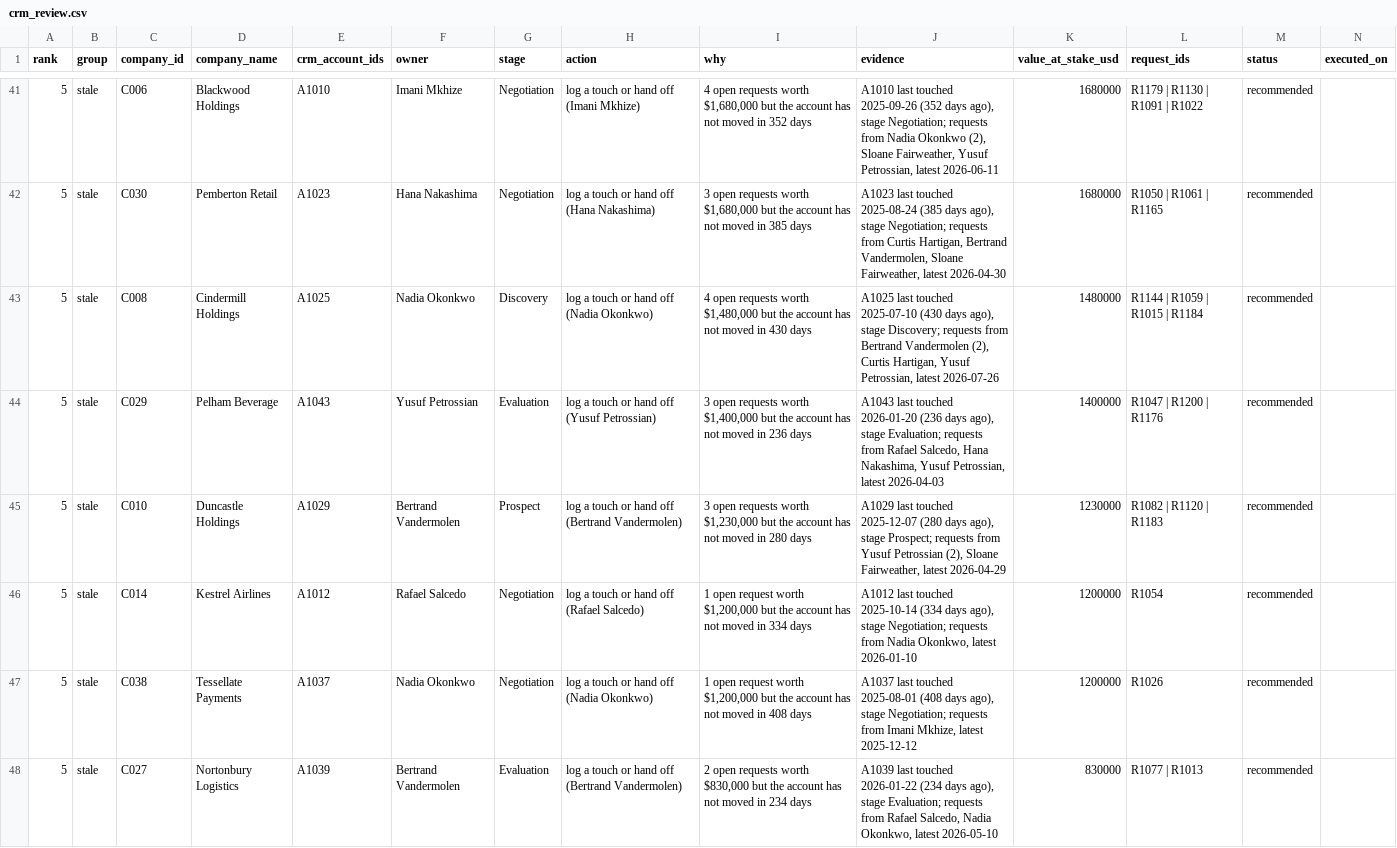
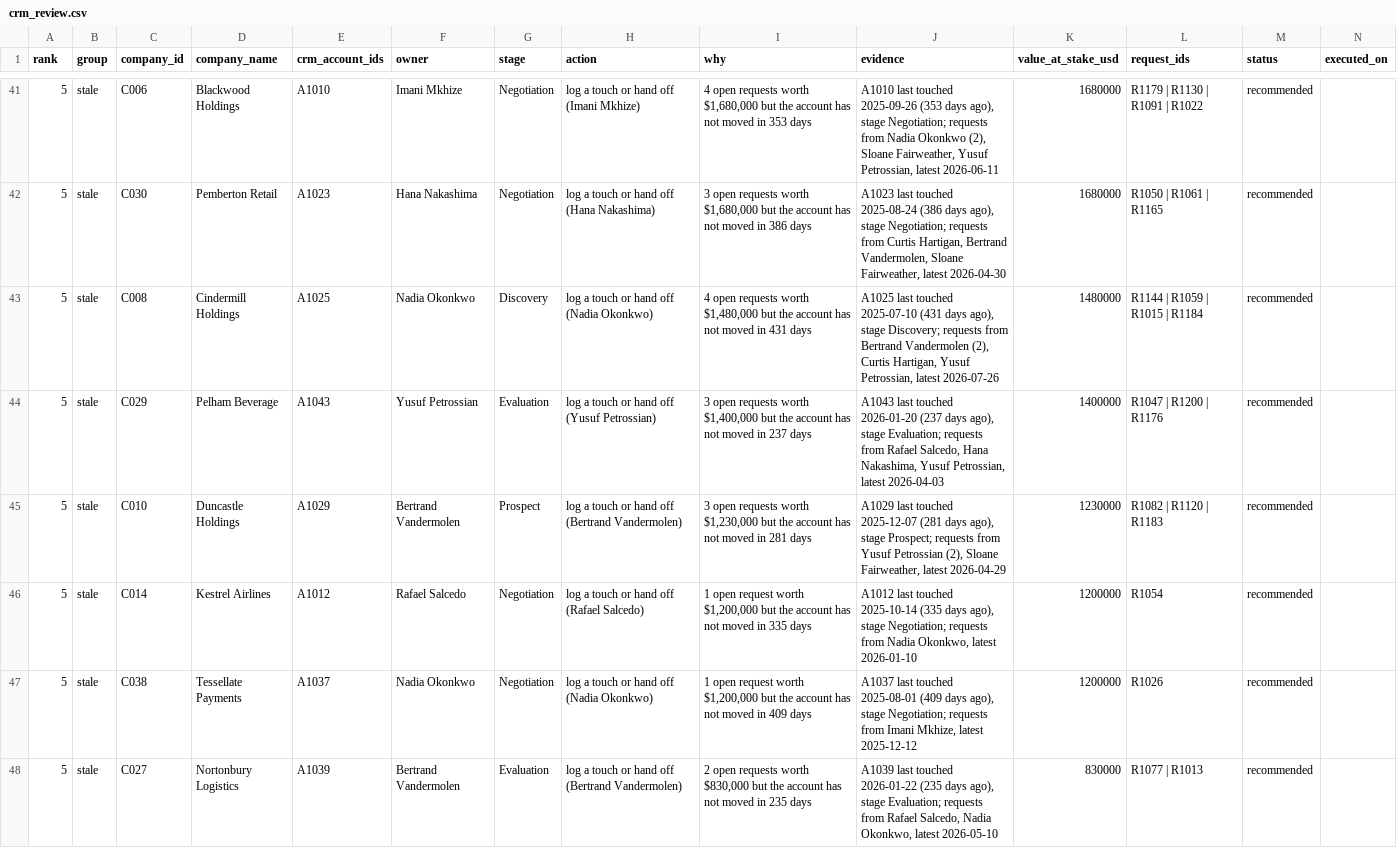
Before and after one commit to veraaw/projecthalyard, a CSV file: analysis/crm/crm_review.csv, drawn as a sheet; only a part is shown, gaps mark what is left out; the diff covers the shown part only.

```diff
--- a/analysis/crm/crm_review.csv
+++ b/analysis/crm/crm_review.csv
@@ -41,8 +41,8 @@ rank,group,company_id,company_name,crm_account_ids,owner,stage,action,why,eviden
-5,stale,C006,Blackwood Holdings,A1010,Imani Mkhize,Negotiation,log a touch or hand off (Imani Mkhize),"4 open requests worth $1,680,000 but the account has not moved in 352 days","A1010 last touched 2025-09-26 (352 days ago), stage Negotiation; requests from Nadia Okonkwo (2), Sloane Fairweather, Yusuf Petrossian, latest 2026-06-11",1680000,R1179 | R1130 | R1091 | R1022,recommended,
-5,stale,C030,Pemberton Retail,A1023,Hana Nakashima,Negotiation,log a touch or hand off (Hana Nakashima),"3 open requests worth $1,680,000 but the account has not moved in 385 days","A1023 last touched 2025-08-24 (385 days ago), stage Negotiation; requests from Curtis Hartigan, Bertrand Vandermolen, Sloane Fairweather, latest 2026-04-30",1680000,R1050 | R1061 | R1165,recommended,
-5,stale,C008,Cindermill Holdings,A1025,Nadia Okonkwo,Discovery,log a touch or hand off (Nadia Okonkwo),"4 open requests worth $1,480,000 but the account has not moved in 430 days","A1025 last touched 2025-07-10 (430 days ago), stage Discovery; requests from Bertrand Vandermolen (2), Curtis Hartigan, Yusuf Petrossian, latest 2026-07-26",1480000,R1144 | R1059 | R1015 | R1184,recommended,
-5,stale,C029,Pelham Beverage,A1043,Yusuf Petrossian,Evaluation,log a touch or hand off (Yusuf Petrossian),"3 open requests worth $1,400,000 but the account has not moved in 236 days","A1043 last touched 2026-01-20 (236 days ago), stage Evaluation; requests from Rafael Salcedo, Hana Nakashima, Yusuf Petrossian, latest 2026-04-03",1400000,R1047 | R1200 | R1176,recommended,
-5,stale,C010,Duncastle Holdings,A1029,Bertrand Vandermolen,Prospect,log a touch or hand off (Bertrand Vandermolen),"3 open requests worth $1,230,000 but the account has not moved in 280 days","A1029 last touched 2025-12-07 (280 days ago), stage Prospect; requests from Yusuf Petrossian (2), Sloane Fairweather, latest 2026-04-29",1230000,R1082 | R1120 | R1183,recommended,
-5,stale,C014,Kestrel Airlines,A1012,Rafael Salcedo,Negotiation,log a touch or hand off (Rafael Salcedo),"1 open request worth $1,200,000 but the account has not moved in 334 days","A1012 last touched 2025-10-14 (334 days ago), stage Negotiation; requests from Nadia Okonkwo, latest 2026-01-10",1200000,R1054,recommended,
-5,stale,C038,Tessellate Payments,A1037,Nadia Okonkwo,Negotiation,log a touch or hand off (Nadia Okonkwo),"1 open request worth $1,200,000 but the account has not moved in 408 days","A1037 last touched 2025-08-01 (408 days ago), stage Negotiation; requests from Imani Mkhize, latest 2025-12-12",1200000,R1026,recommended,
-5,stale,C027,Nortonbury Logistics,A1039,Bertrand Vandermolen,Evaluation,log a touch or hand off (Bertrand Vandermolen),"2 open requests worth $830,000 but the account has not moved in 234 days","A1039 last touched 2026-01-22 (234 days ago), stage Evaluation; requests from Rafael Salcedo, Nadia Okonkwo, latest 2026-05-10",830000,R1077 | R1013,recommended,
+5,stale,C006,Blackwood Holdings,A1010,Imani Mkhize,Negotiation,log a touch or hand off (Imani Mkhize),"4 open requests worth $1,680,000 but the account has not moved in 353 days","A1010 last touched 2025-09-26 (353 days ago), stage Negotiation; requests from Nadia Okonkwo (2), Sloane Fairweather, Yusuf Petrossian, latest 2026-06-11",1680000,R1179 | R1130 | R1091 | R1022,recommended,
+5,stale,C030,Pemberton Retail,A1023,Hana Nakashima,Negotiation,log a touch or hand off (Hana Nakashima),"3 open requests worth $1,680,000 but the account has not moved in 386 days","A1023 last touched 2025-08-24 (386 days ago), stage Negotiation; requests from Curtis Hartigan, Bertrand Vandermolen, Sloane Fairweather, latest 2026-04-30",1680000,R1050 | R1061 | R1165,recommended,
+5,stale,C008,Cindermill Holdings,A1025,Nadia Okonkwo,Discovery,log a touch or hand off (Nadia Okonkwo),"4 open requests worth $1,480,000 but the account has not moved in 431 days","A1025 last touched 2025-07-10 (431 days ago), stage Discovery; requests from Bertrand Vandermolen (2), Curtis Hartigan, Yusuf Petrossian, latest 2026-07-26",1480000,R1144 | R1059 | R1015 | R1184,recommended,
+5,stale,C029,Pelham Beverage,A1043,Yusuf Petrossian,Evaluation,log a touch or hand off (Yusuf Petrossian),"3 open requests worth $1,400,000 but the account has not moved in 237 days","A1043 last touched 2026-01-20 (237 days ago), stage Evaluation; requests from Rafael Salcedo, Hana Nakashima, Yusuf Petrossian, latest 2026-04-03",1400000,R1047 | R1200 | R1176,recommended,
+5,stale,C010,Duncastle Holdings,A1029,Bertrand Vandermolen,Prospect,log a touch or hand off (Bertrand Vandermolen),"3 open requests worth $1,230,000 but the account has not moved in 281 days","A1029 last touched 2025-12-07 (281 days ago), stage Prospect; requests from Yusuf Petrossian (2), Sloane Fairweather, latest 2026-04-29",1230000,R1082 | R1120 | R1183,recommended,
+5,stale,C014,Kestrel Airlines,A1012,Rafael Salcedo,Negotiation,log a touch or hand off (Rafael Salcedo),"1 open request worth $1,200,000 but the account has not moved in 335 days","A1012 last touched 2025-10-14 (335 days ago), stage Negotiation; requests from Nadia Okonkwo, latest 2026-01-10",1200000,R1054,recommended,
+5,stale,C038,Tessellate Payments,A1037,Nadia Okonkwo,Negotiation,log a touch or hand off (Nadia Okonkwo),"1 open request worth $1,200,000 but the account has not moved in 409 days","A1037 last touched 2025-08-01 (409 days ago), stage Negotiation; requests from Imani Mkhize, latest 2025-12-12",1200000,R1026,recommended,
+5,stale,C027,Nortonbury Logistics,A1039,Bertrand Vandermolen,Evaluation,log a touch or hand off (Bertrand Vandermolen),"2 open requests worth $830,000 but the account has not moved in 235 days","A1039 last touched 2026-01-22 (235 days ago), stage Evaluation; requests from Rafael Salcedo, Nadia Okonkwo, latest 2026-05-10",830000,R1077 | R1013,recommended,
```
Also changed, not shown: 50 edited cells elsewhere in this file, 3 other files.
